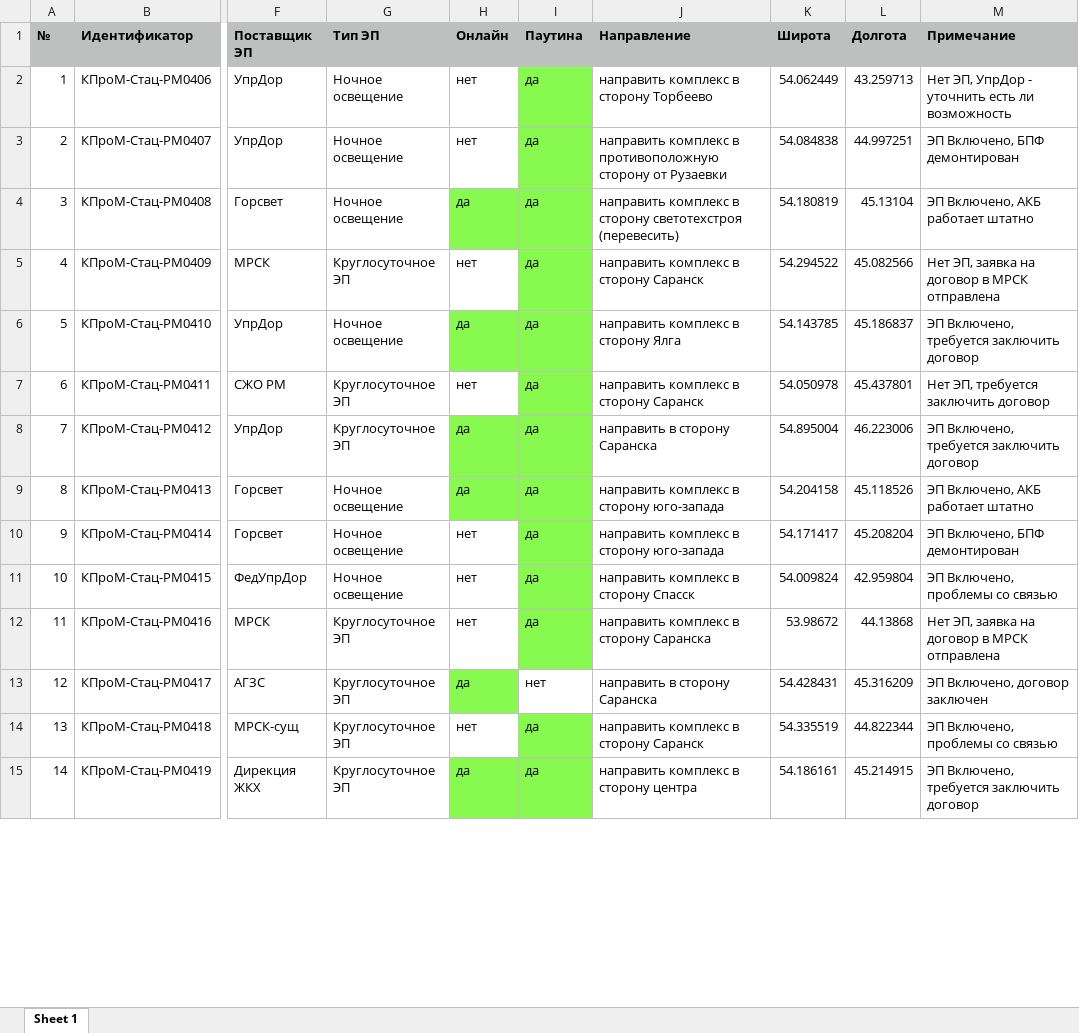
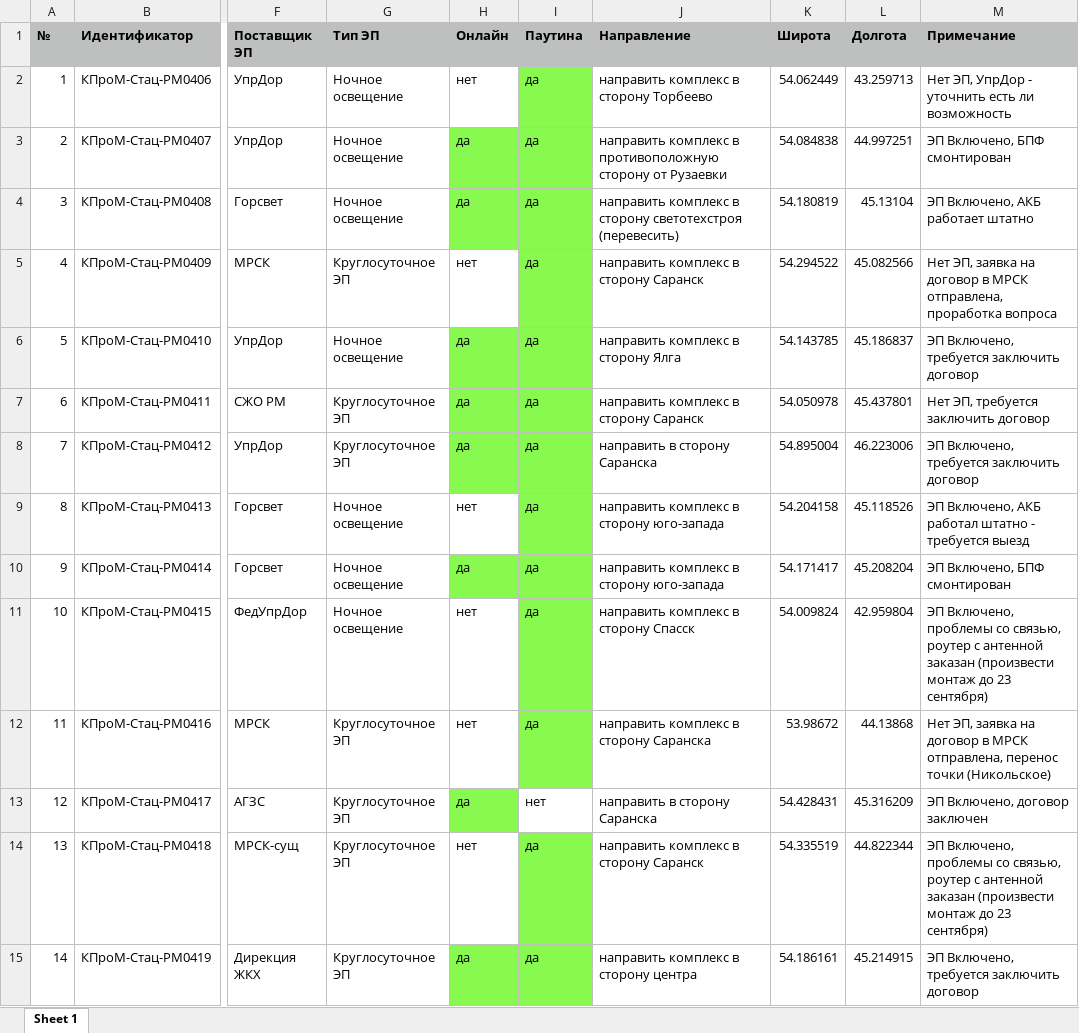
Before and after one commit to twelwet/map-clients, an Excel workbook: public/download/fvf/places-fvf.xlsx, sheet Sheet 1, drawn as a sheet; only a part is shown, gaps mark what is left out; values as stored, in another font and other column widths than the file's, no borders; the diff covers the shown part only; the diff names each change by its address in the sheet, - before the commit and + after, or states it on an @@ line.

Commit message:
update downloadable data

```diff
--- a/public/download/fvf/places-fvf.xlsx (sheet Sheet 1)
+++ b/public/download/fvf/places-fvf.xlsx (sheet Sheet 1)
-H3 (Онлайн): нет
+H3 (Онлайн): да
-H3 fill: none
+H3 fill: #88F94E
-M3 (Примечание): ЭП Включено, БПФ демонтирован
+M3 (Примечание): ЭП Включено, БПФ смонтирован
-M5 (Примечание): …в МРСК отправлена
+M5 (Примечание): …в МРСК отправлена, проработка вопроса
-H7 (Онлайн): нет
+H7 (Онлайн): да
-H7 fill: none
+H7 fill: #88F94E
-H9 (Онлайн): да
+H9 (Онлайн): нет
-H9 fill: #88F94E
+H9 fill: none
-M9 (Примечание): ЭП Включено, АКБ работает штатно
+M9 (Примечание): ЭП Включено, АКБ работал штатно - требуется выезд
-H10 (Онлайн): нет
+H10 (Онлайн): да
-H10 fill: none
+H10 fill: #88F94E
-M10 (Примечание): ЭП Включено, БПФ демонтирован
+M10 (Примечание): ЭП Включено, БПФ смонтирован
-M11 (Примечание): …проблемы со связью
+M11 (Примечание): …проблемы со связью, роутер с антенной заказан (произвести монтаж до 23 сентября)
-M12 (Примечание): …в МРСК отправлена
+M12 (Примечание): …в МРСК отправлена, перенос точки (Никольское)
-M14 (Примечание): …проблемы со связью
+M14 (Примечание): …проблемы со связью, роутер с антенной заказан (произвести монтаж до 23 сентября)
```
Also changed, not shown: 8 edited cells and cell formats elsewhere in this sheet.
